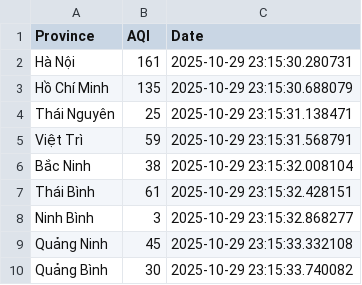
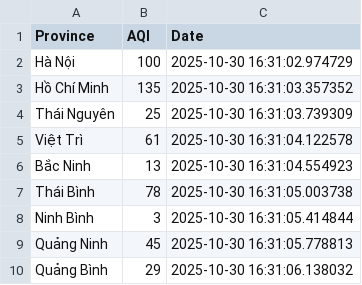
Before and after one commit to Xozuuuu/AQI, a CSV file: data/raw/initial_aqi.csv, drawn as a sheet.

```diff
--- a/data/raw/initial_aqi.csv
+++ b/data/raw/initial_aqi.csv
@@ -1,10 +1,10 @@
 Province,AQI,Date
-Hà Nội,161,2025-10-29 23:15:30.280731
-Hồ Chí Minh,135,2025-10-29 23:15:30.688079
-Thái Nguyên,25,2025-10-29 23:15:31.138471
-Việt Trì,59,2025-10-29 23:15:31.568791
-Bắc Ninh,38,2025-10-29 23:15:32.008104
-Thái Bình,61,2025-10-29 23:15:32.428151
-Ninh Bình,3,2025-10-29 23:15:32.868277
-Quảng Ninh,45,2025-10-29 23:15:33.332108
-Quảng Bình,30,2025-10-29 23:15:33.740082
+Hà Nội,100,2025-10-30 16:31:02.974729
+Hồ Chí Minh,135,2025-10-30 16:31:03.357352
+Thái Nguyên,25,2025-10-30 16:31:03.739309
+Việt Trì,61,2025-10-30 16:31:04.122578
+Bắc Ninh,13,2025-10-30 16:31:04.554923
+Thái Bình,78,2025-10-30 16:31:05.003738
+Ninh Bình,3,2025-10-30 16:31:05.414844
+Quảng Ninh,45,2025-10-30 16:31:05.778813
+Quảng Bình,29,2025-10-30 16:31:06.138032
```
Also changed, not shown: 5 other files.
